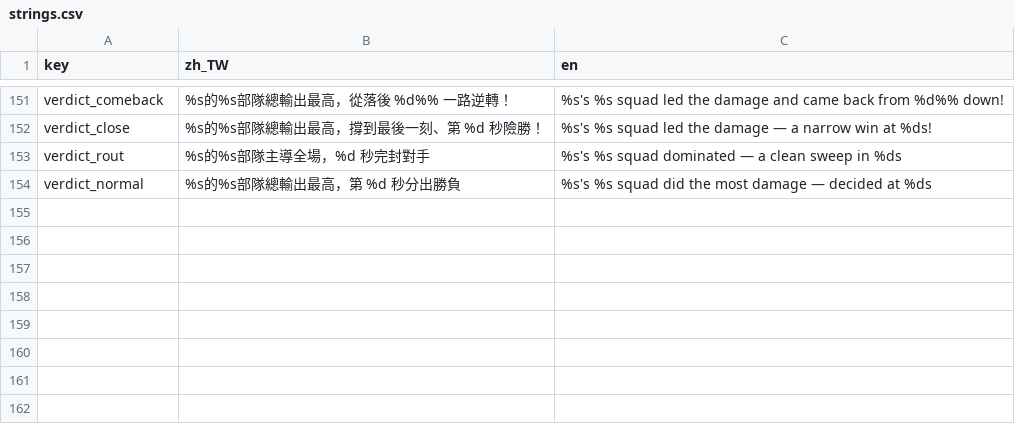
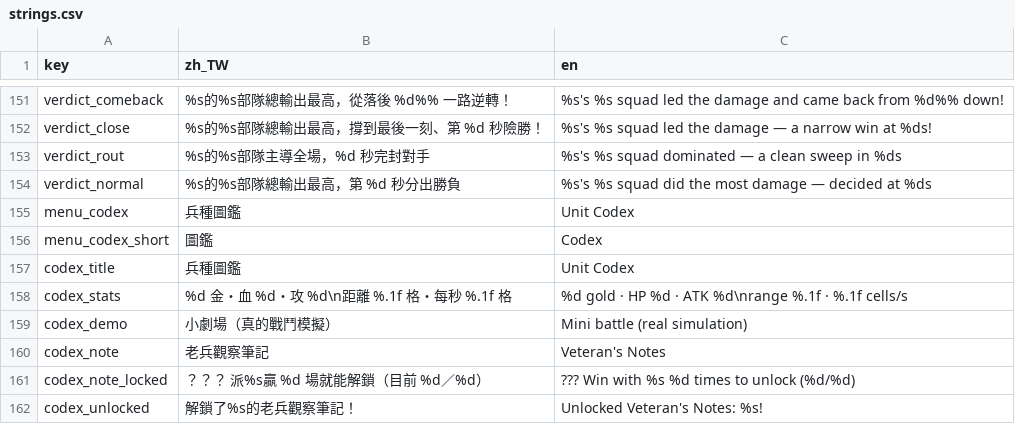
Before and after one commit to timmyweistudy-design/no-take-backs, a CSV file: game/data/strings.csv, drawn as a sheet; only a part is shown, gaps mark what is left out; the diff names each change by its address in the sheet, - before the commit and + after, or states it on an @@ line.

```diff
--- a/game/data/strings.csv
+++ b/game/data/strings.csv
+row 155: menu_codex | 兵種圖鑑 | Unit Codex
+row 156: menu_codex_short | 圖鑑 | Codex
+row 157: codex_title | 兵種圖鑑 | Unit Codex
+row 158: codex_stats | %d 金・血 %d・攻 %d\n距離 %.1f 格・每秒 %.1f 格 | %d gold · HP %d · ATK %d\nrange %.1f · %.1f cells/s
+row 159: codex_demo | 小劇場（真的戰鬥模擬） | Mini battle (real simulation)
+row 160: codex_note | 老兵觀察筆記 | Veteran's Notes
+row 161: codex_note_locked | ？？？ 派%s贏 %d 場就能解鎖（目前 %d／%d） | ??? Win with %s %d times to unlock (%d/%d)
+row 162: codex_unlocked | 解鎖了%s的老兵觀察筆記！ | Unlocked Veteran's Notes: %s!
```
Also changed, not shown: 28 other files.
